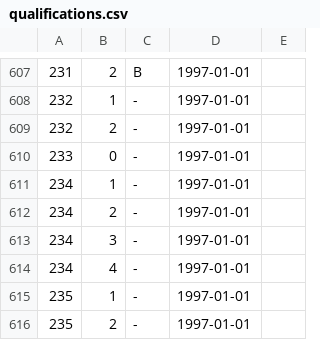
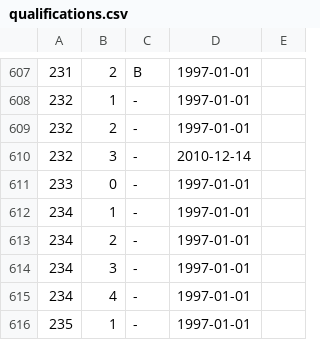
Before and after one commit to maNULL/criminal_code, a CSV file: qualifications.csv, drawn as a sheet; only a part is shown, gaps mark what is left out; the shorter side is filled out with more unchanged rows; the diff names each change by its address in the sheet, - before the commit and + after, or states it on an @@ line.

Commit message:
№316-ФЗ от 29.11.2010

```diff
--- a/qualifications.csv
+++ b/qualifications.csv
+row 610: 232 | 3 | - | 2010-12-14
```
